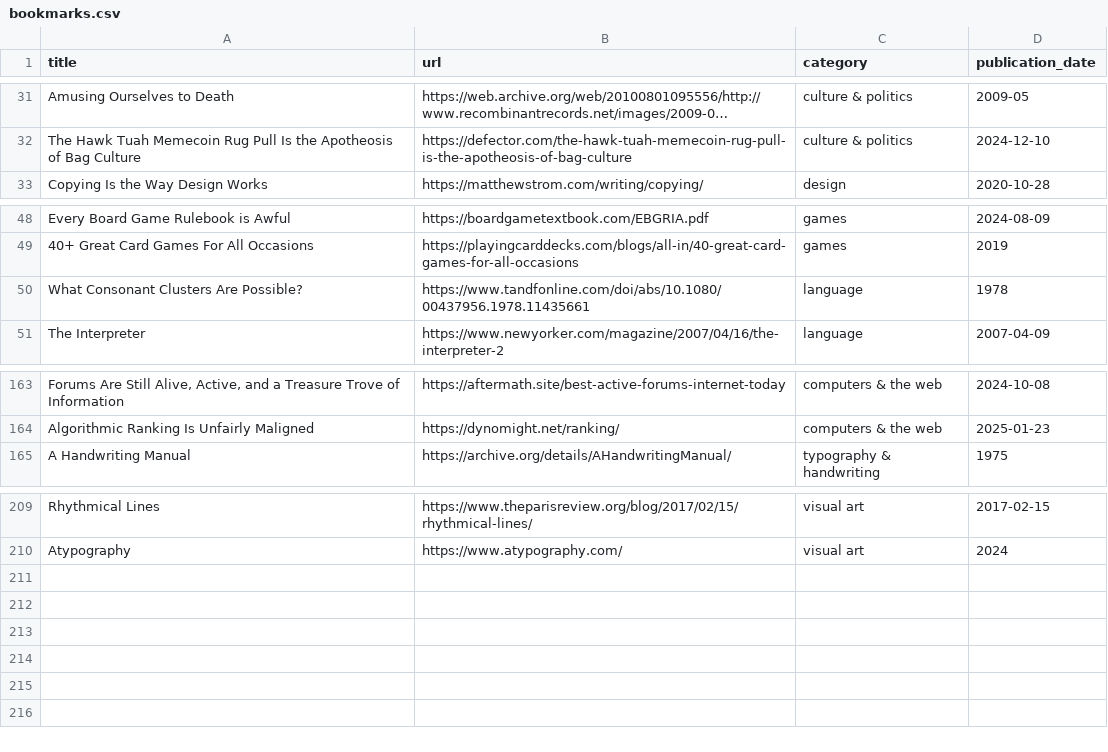
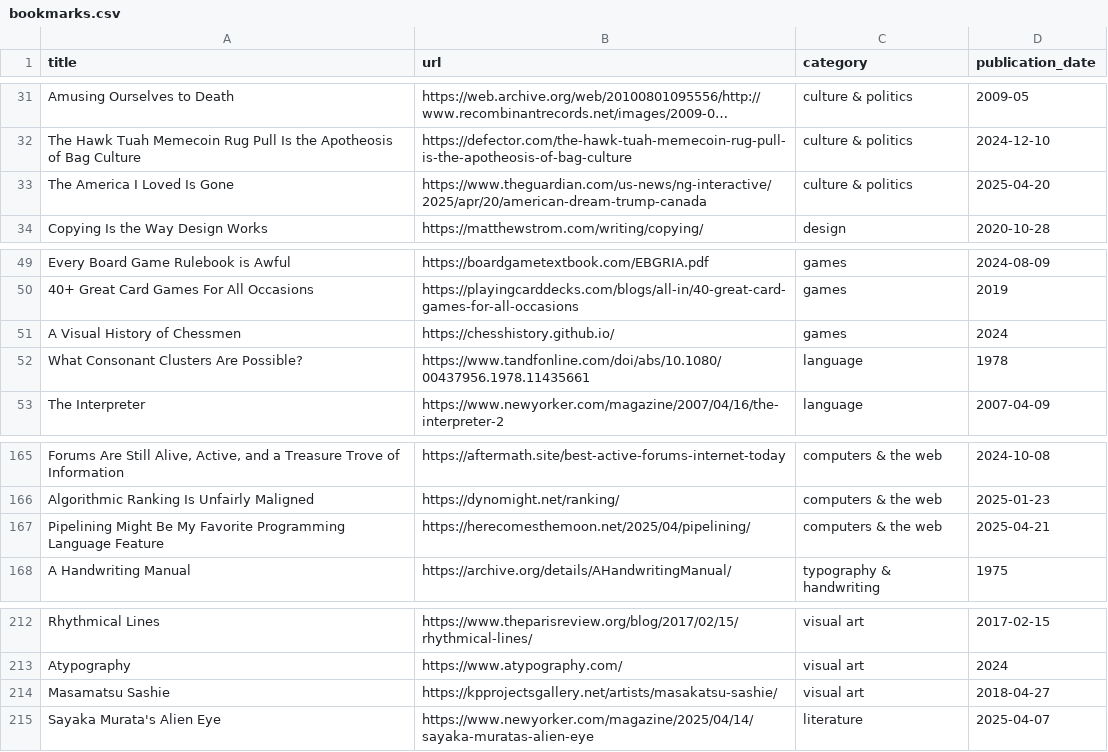
Before and after one commit to jdonland/bookmarks, a CSV file: bookmarks.csv, drawn as a sheet; only a part is shown, gaps mark what is left out; long unchanged cells end in …; the diff names each change by its address in the sheet, - before the commit and + after, or states it on an @@ line.

```diff
--- a/bookmarks.csv
+++ b/bookmarks.csv
+row 33: The America I Loved Is Gone | https://www.theguardian.com/us-news/ng-interactive/2025/apr/20/american-dream-trump-canada | culture & politics | 2025-04-20
+row 51: A Visual History of Chessmen | https://chesshistory.github.io/ | games | 2024
+row 167: Pipelining Might Be My Favorite Programming Language Feature | https://herecomesthemoon.net/2025/04/pipelining/ | computers & the web | 2025-04-21
+row 214: Masamatsu Sashie | https://kpprojectsgallery.net/artists/masakatsu-sashie/ | visual art | 2018-04-27
+row 215: Sayaka Murata's Alien Eye | https://www.newyorker.com/magazine/2025/04/14/sayaka-muratas-alien-eye | literature | 2025-04-07
```
Also changed, not shown: 1 other file.
